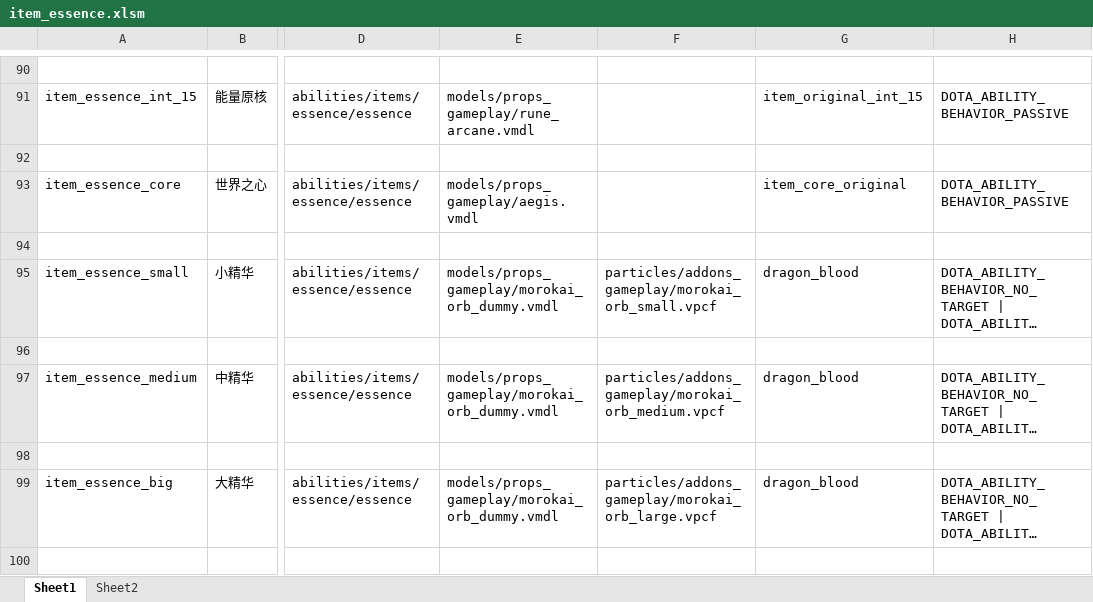
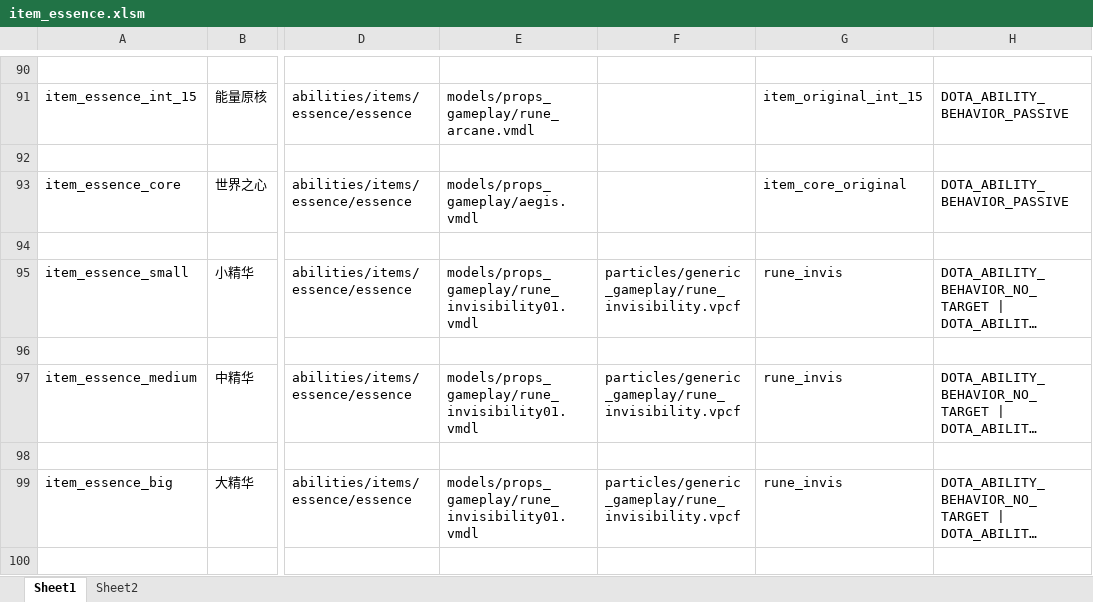
Before and after one commit to BigCiba/GuardingAthena, an Excel workbook: design/3.kv配置表/abilities/item_essence.xlsm, sheet Sheet1, drawn as a sheet; only a part is shown, gaps mark what is left out; long unchanged cells end in …; values as stored, in another font and other column widths than the file's, no cell formats; conditional formats not drawn; the diff names each change by its address in the sheet, - before the commit and + after, or states it on an @@ line.

```diff
--- a/design/3.kv配置表/abilities/item_essence.xlsm (sheet Sheet1)
+++ b/design/3.kv配置表/abilities/item_essence.xlsm (sheet Sheet1)
-E95: models/props_gameplay/morokai_orb_dummy.vmdl
+E95: models/props_gameplay/rune_invisibility01.vmdl
-F95: particles/addons_gameplay/morokai_orb_small.vpcf
+F95: particles/generic_gameplay/rune_invisibility.vpcf
-G95: dragon_blood
+G95: rune_invis
-E97: models/props_gameplay/morokai_orb_dummy.vmdl
+E97: models/props_gameplay/rune_invisibility01.vmdl
-F97: particles/addons_gameplay/morokai_orb_medium.vpcf
+F97: particles/generic_gameplay/rune_invisibility.vpcf
-G97: dragon_blood
+G97: rune_invis
-E99: models/props_gameplay/morokai_orb_dummy.vmdl
+E99: models/props_gameplay/rune_invisibility01.vmdl
-F99: particles/addons_gameplay/morokai_orb_large.vpcf
+F99: particles/generic_gameplay/rune_invisibility.vpcf
-G99: dragon_blood
+G99: rune_invis
```
Also changed, not shown: sheet Sheet2, cell formats, design/3.kv配置表/abilities/item_drops.xlsm, 8 other files.
